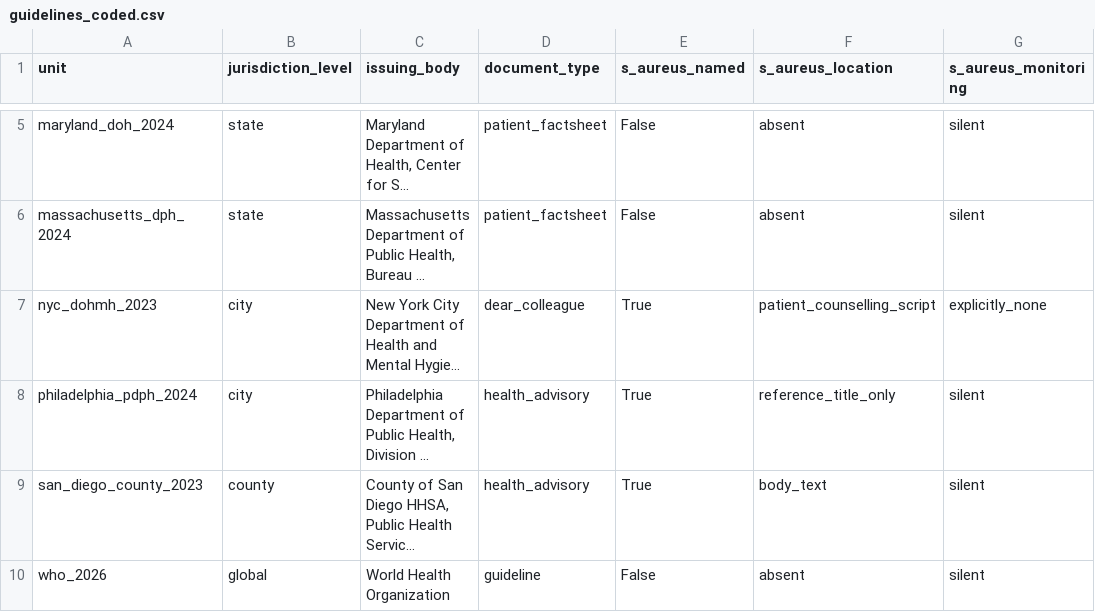
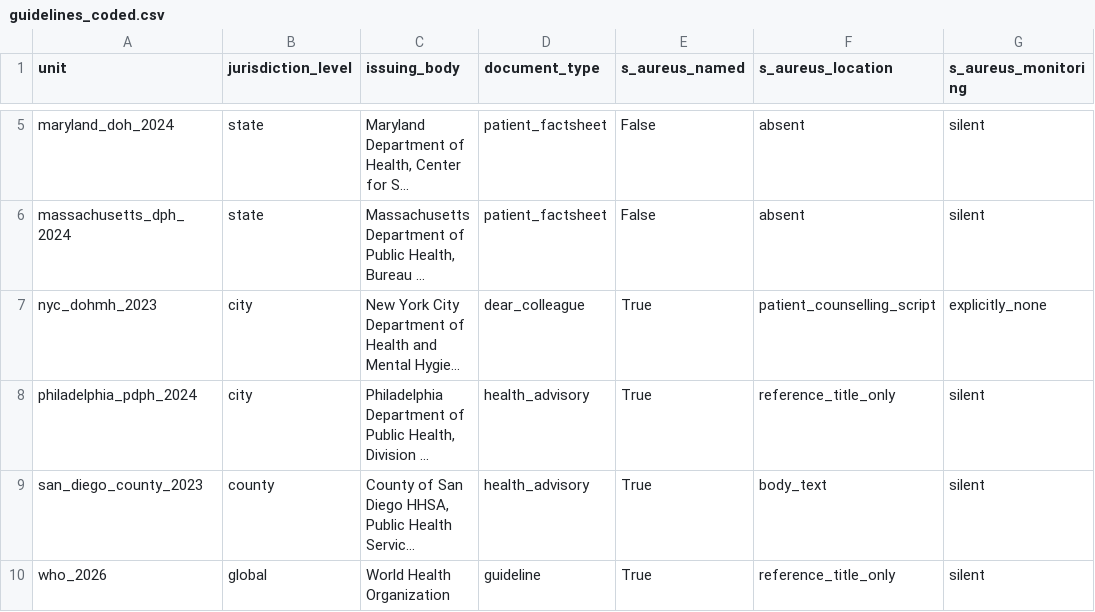
Before and after one commit to Nyx-Dynamics/doxypep-bystander, a CSV file: data/processed/guidelines_coded.csv, drawn as a sheet; only a part is shown, gaps mark what is left out; long unchanged cells end in …; the diff names each change by its address in the sheet, - before the commit and + after, or states it on an @@ line.

```diff
--- a/data/processed/guidelines_coded.csv
+++ b/data/processed/guidelines_coded.csv
-E10 (s_aureus_named): False
+E10 (s_aureus_named): True
-F10 (s_aureus_location): absent
+F10 (s_aureus_location): reference_title_only
```
Also changed, not shown: 3 other files.
